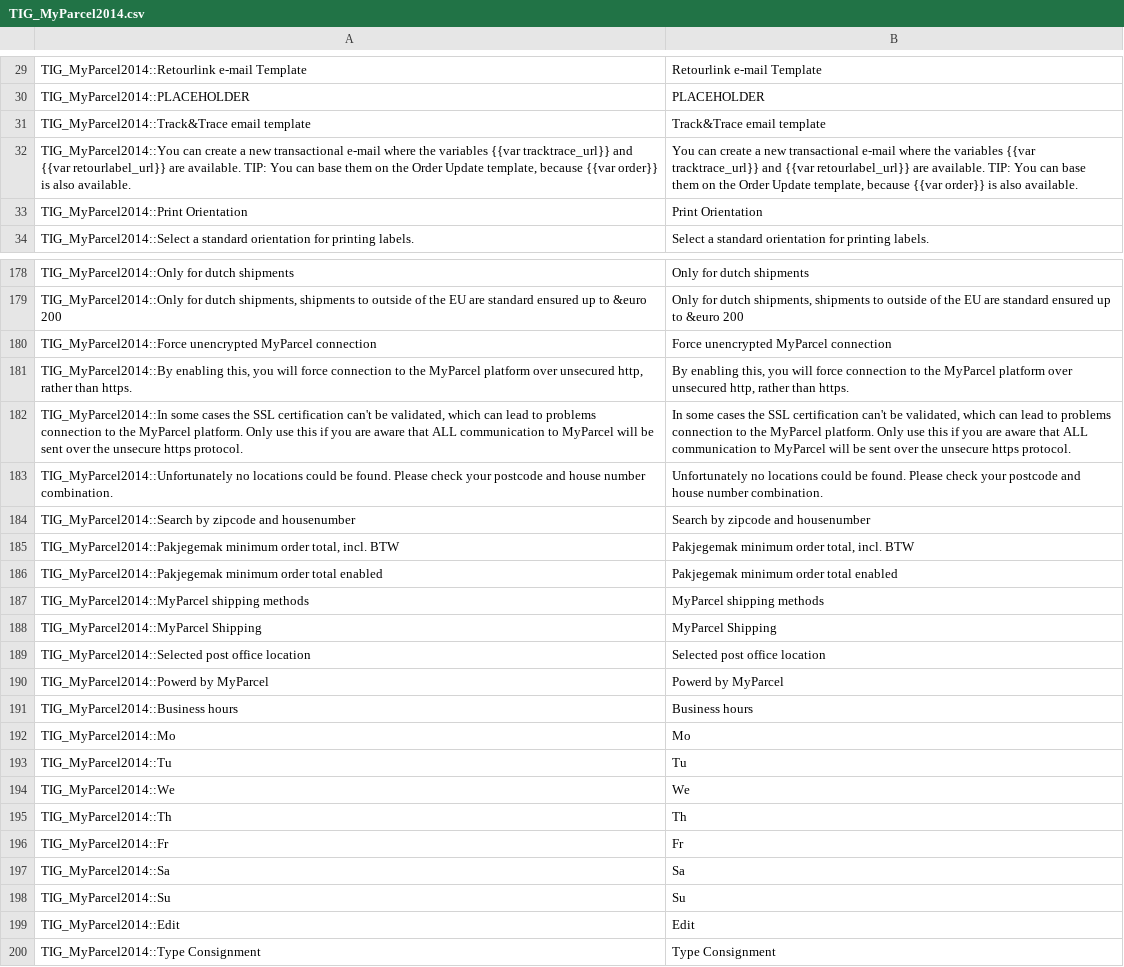
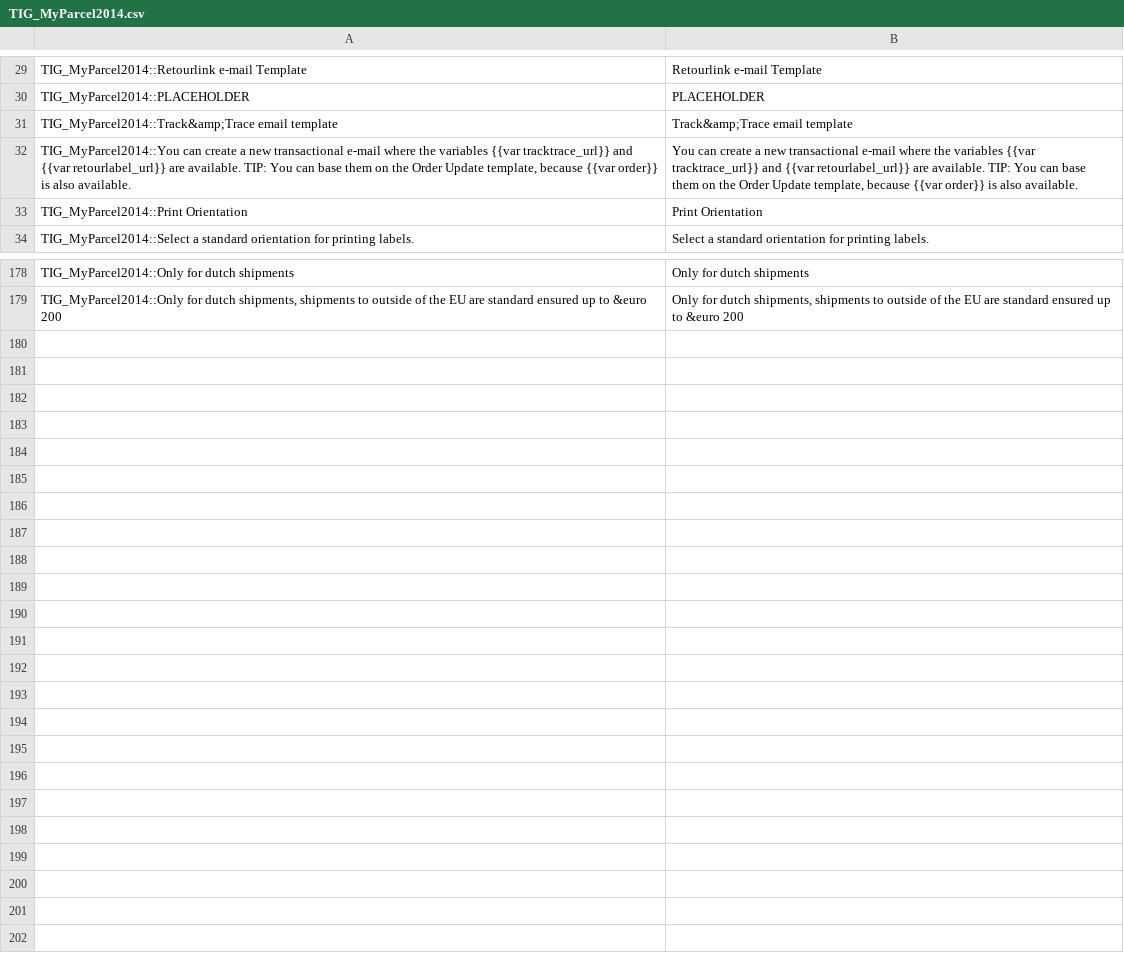
Before and after one commit to OpenMageModuleFostering/tig_myparcel, a CSV file: app/locale/en_US/TIG_MyParcel2014.csv, drawn as a sheet; only a part is shown, gaps mark what is left out.

Commit message:
import connect version 1.3.1

```diff
--- a/app/locale/en_US/TIG_MyParcel2014.csv
+++ b/app/locale/en_US/TIG_MyParcel2014.csv
@@ -30,3 +30,3 @@ TIG_MyParcel2014::Retourlink e-mail Template,Retourlink e-mail Template
 TIG_MyParcel2014::PLACEHOLDER,PLACEHOLDER
-TIG_MyParcel2014::Track&Trace email template,Track&Trace email template
+TIG_MyParcel2014::Track&amp;Trace email template,Track&amp;Trace email template
 "TIG_MyParcel2014::You can create a new transactional e-mail where the variables {{var tracktrace_url}} and {{var retourlabel_url}} are available. TIP: You can base them on the Order Update template, because {{var order}} is also available.","You can create a new transactional e-mail where the variables {{var tracktrace_url}} and {{var retourlabel_url}} are available. TIP: You can base them on the Order Update template, because {{var order}} is also available."
@@ -179,22 +179 @@ TIG_MyParcel2014::Only for dutch shipments,Only for dutch shipments
 "TIG_MyParcel2014::Only for dutch shipments, shipments to outside of the EU are standard ensured up to &euro 200","Only for dutch shipments, shipments to outside of the EU are standard ensured up to &euro 200"
-TIG_MyParcel2014::Force unencrypted MyParcel connection,Force unencrypted MyParcel connection
-"TIG_MyParcel2014::By enabling this, you will force connection to the MyParcel platform over unsecured http, rather than https.","By enabling this, you will force connection to the MyParcel platform over unsecured http, rather than https."
-"TIG_MyParcel2014::In some cases the SSL certification can't be validated, which can lead to problems connection to the MyParcel platform. Only use this if you are aware that ALL communication to MyParcel will be sent over the unsecure https protocol.","In some cases the SSL certification can't be validated, which can lead to problems connection to the MyParcel platform. Only use this if you are aware that ALL communication to MyParcel will be sent over the unsecure https protocol."
-TIG_MyParcel2014::Unfortunately no locations could be found. Please check your postcode and house number combination.,Unfortunately no locations could be found. Please check your postcode and house number combination.
-TIG_MyParcel2014::Search by zipcode and housenumber,Search by zipcode and housenumber
-"TIG_MyParcel2014::Pakjegemak minimum order total, incl. BTW","Pakjegemak minimum order total, incl. BTW"
-TIG_MyParcel2014::Pakjegemak minimum order total enabled,Pakjegemak minimum order total enabled
-TIG_MyParcel2014::MyParcel shipping methods,MyParcel shipping methods
-TIG_MyParcel2014::MyParcel Shipping,MyParcel Shipping
-TIG_MyParcel2014::Selected post office location,Selected post office location
-TIG_MyParcel2014::Powerd by MyParcel,Powerd by MyParcel
-TIG_MyParcel2014::Business hours,Business hours
-TIG_MyParcel2014::Mo,Mo
-TIG_MyParcel2014::Tu,Tu
-TIG_MyParcel2014::We,We
-TIG_MyParcel2014::Th,Th
-TIG_MyParcel2014::Fr,Fr
-TIG_MyParcel2014::Sa,Sa
-TIG_MyParcel2014::Su,Su
-TIG_MyParcel2014::Edit,Edit
-TIG_MyParcel2014::Type Consignment,Type Consignment
```
Also changed, not shown: app/locale/nl_NL/TIG_MyParcel2014.csv, 16 other files.
